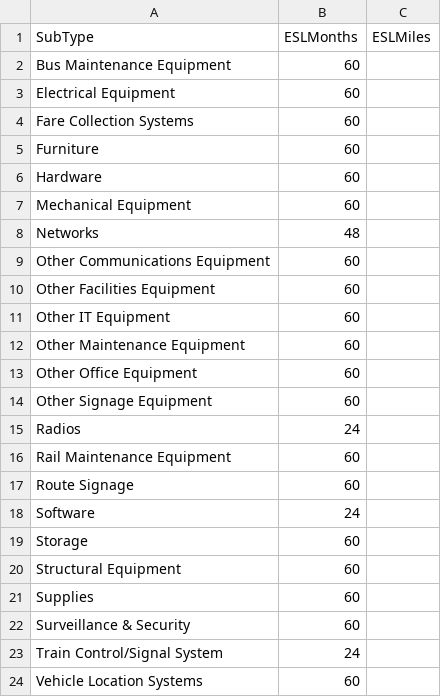
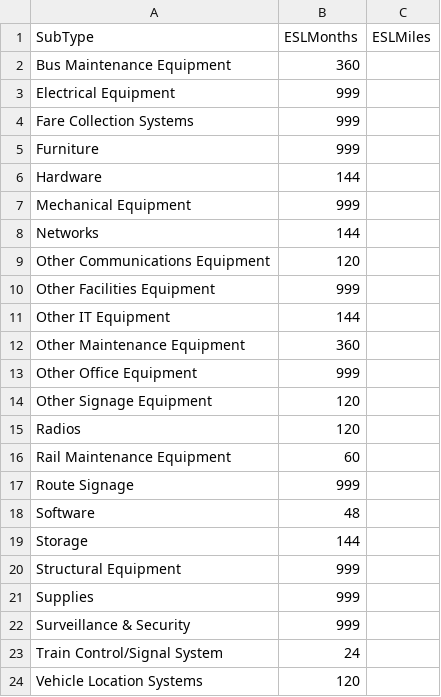
Before and after one commit to camsys/NeedsForecaster, a CSV file: data/CapitalEquip.csv, drawn as a sheet.

```diff
--- a/data/CapitalEquip.csv
+++ b/data/CapitalEquip.csv
@@ -1,24 +1,24 @@
 SubType,ESLMonths,ESLMiles
-Bus Maintenance Equipment,60,
-Electrical Equipment,60,
-Fare Collection Systems,60,
-Furniture,60,
-Hardware,60,
-Mechanical Equipment,60,
-Networks,48,
-Other Communications Equipment,60,
-Other Facilities Equipment,60,
-Other IT Equipment,60,
-Other Maintenance Equipment,60,
-Other Office Equipment,60,
-Other Signage Equipment,60,
-Radios,24,
+Bus Maintenance Equipment,360,
+Electrical Equipment,999,
+Fare Collection Systems,999,
+Furniture,999,
+Hardware,144,
+Mechanical Equipment,999,
+Networks,144,
+Other Communications Equipment,120,
+Other Facilities Equipment,999,
+Other IT Equipment,144,
+Other Maintenance Equipment,360,
+Other Office Equipment,999,
+Other Signage Equipment,120,
+Radios,120,
 Rail Maintenance Equipment,60,
-Route Signage,60,
-Software,24,
-Storage,60,
-Structural Equipment,60,
-Supplies,60,
-Surveillance & Security,60,
+Route Signage,999,
+Software,48,
+Storage,144,
+Structural Equipment,999,
+Supplies,999,
+Surveillance & Security,999,
 Train Control/Signal System,24,
-Vehicle Location Systems,60,
+Vehicle Location Systems,120,
```
Also changed, not shown: data/Buses.csv, data/Maintenance.csv, 6 other files.
